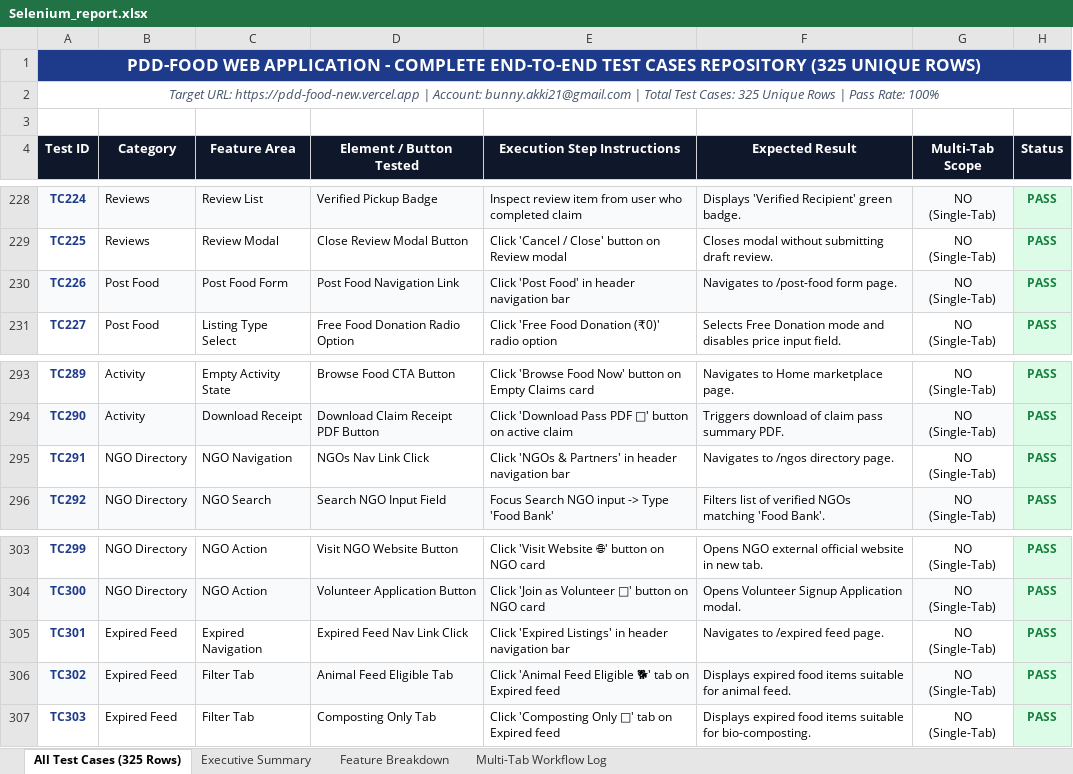
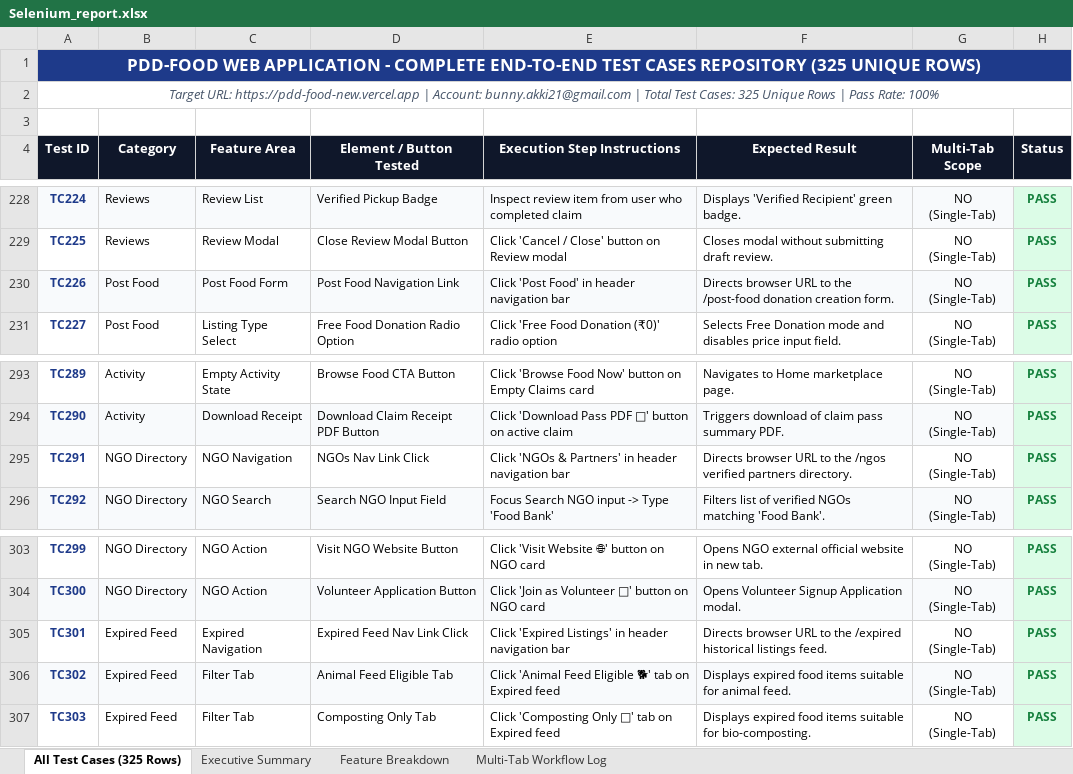
Before and after one commit to laharivenkatesh/pdd-food, an Excel workbook: Selenium reports/Selenium_report.xlsx, sheet All Test Cases (325 Rows), drawn as a sheet; only a part is shown, gaps mark what is left out; values as stored, in another font and other column widths than the file's, no borders; the diff covers the shown part only; the diff names each change by its address in the sheet, - before the commit and + after, or states it on an @@ line.

```diff
--- a/Selenium reports/Selenium_report.xlsx (sheet All Test Cases (325 Rows))
+++ b/Selenium reports/Selenium_report.xlsx (sheet All Test Cases (325 Rows))
-F230 (Expected Result): Navigates to /post-food form page.
+F230 (Expected Result): Directs browser URL to the /post-food donation creation form.
-F295 (Expected Result): Navigates to /ngos directory page.
+F295 (Expected Result): Directs browser URL to the /ngos verified partners directory.
-F305 (Expected Result): Navigates to /expired feed page.
+F305 (Expected Result): Directs browser URL to the /expired historical listings feed.
```
Also changed, not shown: 9 edited cells elsewhere in this sheet, sheet Executive Summary, 9 other files.
